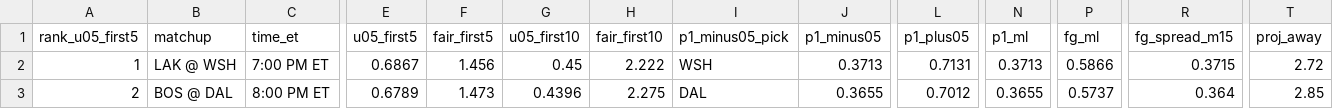
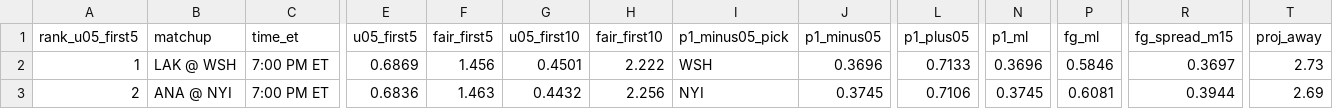
Before and after one commit to Moneyg604/nhl-early-goal, a CSV file: docs/days/2026-10-20.csv, drawn as a sheet; only a part is shown, gaps mark what is left out; the diff covers the shown part only; the diff names each change by its address in the sheet, - before the commit and + after, or states it on an @@ line.

```diff
--- a/docs/days/2026-10-20.csv
+++ b/docs/days/2026-10-20.csv
-E2 (u05_first5): 0.6867
+E2 (u05_first5): 0.6869
-G2 (u05_first10): 0.45
+G2 (u05_first10): 0.4501
-J2 (p1_minus05): 0.3713
+J2 (p1_minus05): 0.3696
-L2 (p1_plus05): 0.7131
+L2 (p1_plus05): 0.7133
-N2 (p1_ml): 0.3713
+N2 (p1_ml): 0.3696
-P2 (fg_ml): 0.5866
+P2 (fg_ml): 0.5846
-R2 (fg_spread_m15): 0.3715
+R2 (fg_spread_m15): 0.3697
-T2 (proj_away): 2.72
+T2 (proj_away): 2.73
-B3 (matchup): BOS @ DAL
+B3 (matchup): ANA @ NYI
-C3 (time_et): 8:00 PM ET
+C3 (time_et): 7:00 PM ET
-E3 (u05_first5): 0.6789
+E3 (u05_first5): 0.6836
-F3 (fair_first5): 1.473
+F3 (fair_first5): 1.463
-G3 (u05_first10): 0.4396
+G3 (u05_first10): 0.4432
-H3 (fair_first10): 2.275
+H3 (fair_first10): 2.256
-I3 (p1_minus05_pick): DAL
+I3 (p1_minus05_pick): NYI
-J3 (p1_minus05): 0.3655
+J3 (p1_minus05): 0.3745
-L3 (p1_plus05): 0.7012
+L3 (p1_plus05): 0.7106
-N3 (p1_ml): 0.3655
+N3 (p1_ml): 0.3745
-P3 (fg_ml): 0.5737
+P3 (fg_ml): 0.6081
-R3 (fg_spread_m15): 0.364
+R3 (fg_spread_m15): 0.3944
-T3 (proj_away): 2.85
+T3 (proj_away): 2.69
```
Also changed, not shown: 166 edited cells elsewhere in this file, docs/days/2026-10-18.csv, docs/days/2026-10-19.csv, 29 other files.
